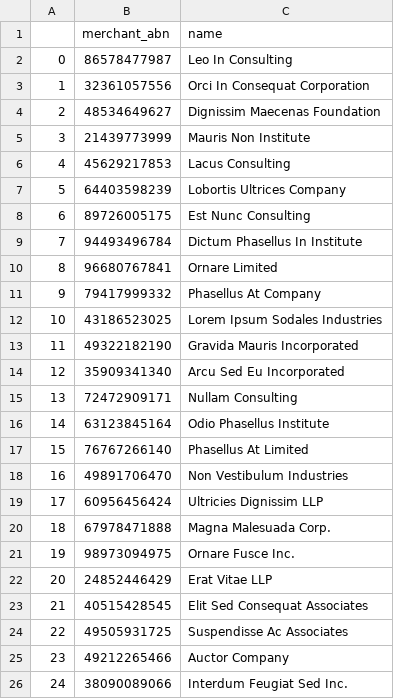
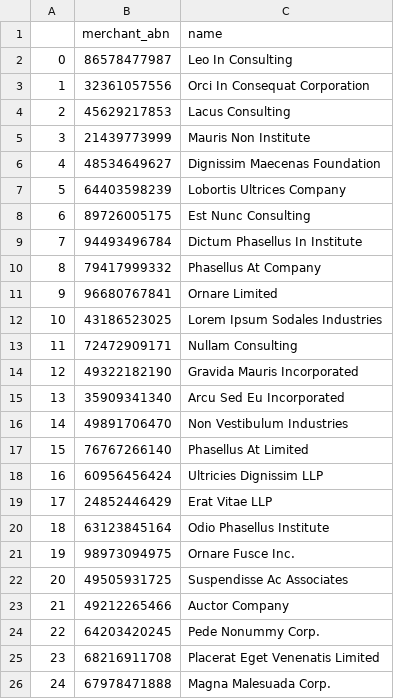
Before and after one commit to MAST30034-Applied-Data-Science/generic-buy-now-pay-later-project-group-19, a CSV file: data/top-100.csv, drawn as a sheet; only a part is shown; the diff covers the shown part only.

```diff
--- a/data/top-100.csv
+++ b/data/top-100.csv
@@ -3,5 +3,5 @@
 1,32361057556,Orci In Consequat Corporation
-2,48534649627,Dignissim Maecenas Foundation
+2,45629217853,Lacus Consulting
 3,21439773999,Mauris Non Institute
-4,45629217853,Lacus Consulting
+4,48534649627,Dignissim Maecenas Foundation
 5,64403598239,Lobortis Ultrices Company
@@ -9,18 +9,18 @@
 7,94493496784,Dictum Phasellus In Institute
-8,96680767841,Ornare Limited
-9,79417999332,Phasellus At Company
+8,79417999332,Phasellus At Company
+9,96680767841,Ornare Limited
 10,43186523025,Lorem Ipsum Sodales Industries
-11,49322182190,Gravida Mauris Incorporated
-12,35909341340,Arcu Sed Eu Incorporated
-13,72472909171,Nullam Consulting
-14,63123845164,Odio Phasellus Institute
+11,72472909171,Nullam Consulting
+12,49322182190,Gravida Mauris Incorporated
+13,35909341340,Arcu Sed Eu Incorporated
+14,49891706470,Non Vestibulum Industries
 15,76767266140,Phasellus At Limited
-16,49891706470,Non Vestibulum Industries
-17,60956456424,Ultricies Dignissim LLP
-18,67978471888,Magna Malesuada Corp.
+16,60956456424,Ultricies Dignissim LLP
+17,24852446429,Erat Vitae LLP
+18,63123845164,Odio Phasellus Institute
 19,98973094975,Ornare Fusce Inc.
-20,24852446429,Erat Vitae LLP
-21,40515428545,Elit Sed Consequat Associates
-22,49505931725,Suspendisse Ac Associates
-23,49212265466,Auctor Company
-24,38090089066,Interdum Feugiat Sed Inc.
+20,49505931725,Suspendisse Ac Associates
+21,49212265466,Auctor Company
+22,64203420245,Pede Nonummy Corp.
+23,68216911708,Placerat Eget Venenatis Limited
+24,67978471888,Magna Malesuada Corp.
```
Also changed, not shown: 144 edited cells elsewhere in this file, 9 other files.
